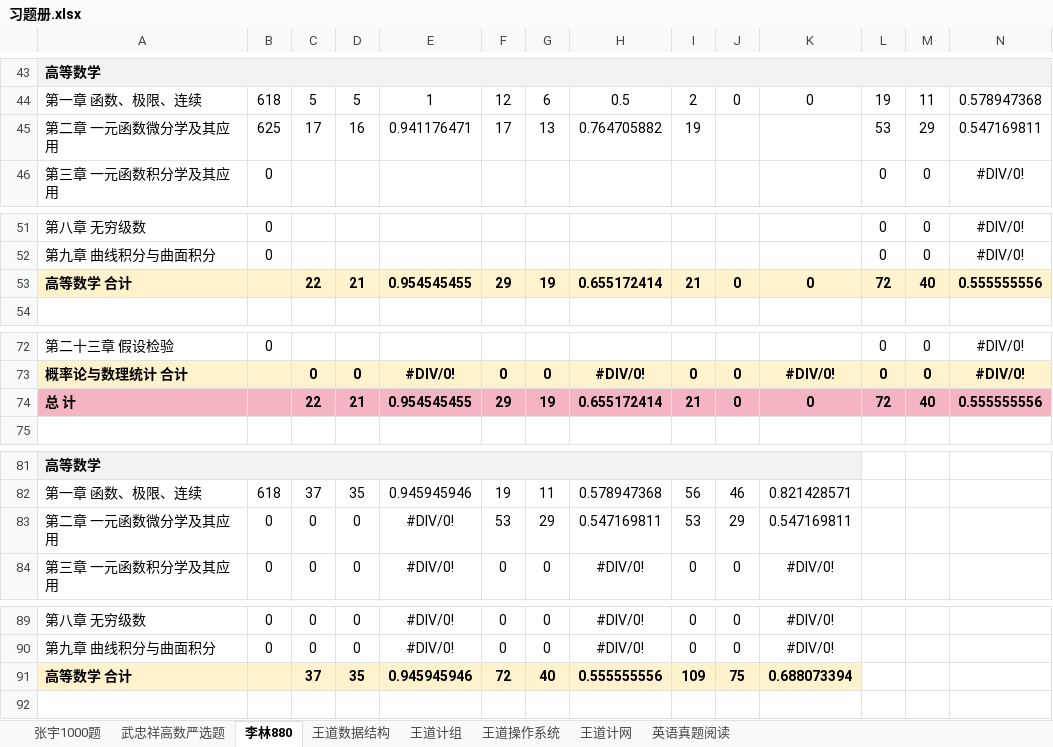
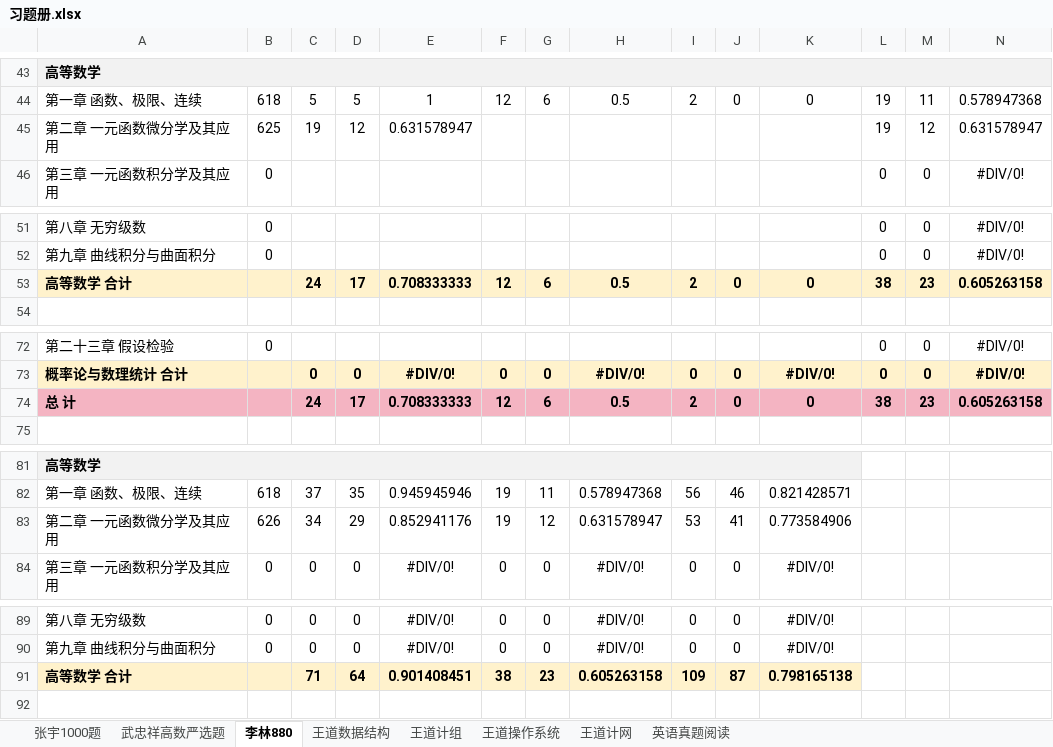
Before and after one commit to TsukiKumiho/obsidian_notes, an Excel workbook: 习题册.xlsx, sheet 李林880, drawn as a sheet; only a part is shown, gaps mark what is left out; values as stored, in another font and other column widths than the file's, no borders; conditional formats not drawn; removed rows and columns are numbered as before the commit, all else as after; the diff covers the shown part only; the diff names each change by its address in the sheet, - before the commit and + after, or states it on an @@ line.

```diff
--- a/习题册.xlsx (sheet 李林880)
+++ b/习题册.xlsx (sheet 李林880)
-row 45: 第二章 一元函数微分学及其应用 | 625 | 17 | 16 | 0.941176471 | 17 | 13 | 0.764705882 | 19 |  |  | 53 | 29 | 0.547169811
+row 45: 第二章 一元函数微分学及其应用 | 625 | 19 | 12 | 0.631578947 |  |  |  |  |  |  | 19 | 12 | 0.631578947
-row 53: 高等数学 合计 |  | 22 | 21 | 0.954545455 | 29 | 19 | 0.655172414 | 21 | 0 | 0 | 72 | 40 | 0.555555556
+row 53: 高等数学 合计 |  | 24 | 17 | 0.708333333 | 12 | 6 | 0.5 | 2 | 0 | 0 | 38 | 23 | 0.605263158
-row 74: 总 计 |  | 22 | 21 | 0.954545455 | 29 | 19 | 0.655172414 | 21 | 0 | 0 | 72 | 40 | 0.555555556
+row 74: 总 计 |  | 24 | 17 | 0.708333333 | 12 | 6 | 0.5 | 2 | 0 | 0 | 38 | 23 | 0.605263158
-row 83: 第二章 一元函数微分学及其应用 | 0 | 0 | 0 | #DIV/0! | 53 | 29 | 0.547169811 | 53 | 29 | 0.547169811
+row 83: 第二章 一元函数微分学及其应用 | 626 | 34 | 29 | 0.852941176 | 19 | 12 | 0.631578947 | 53 | 41 | 0.773584906
-row 91: 高等数学 合计 |  | 37 | 35 | 0.945945946 | 72 | 40 | 0.555555556 | 109 | 75 | 0.688073394
+row 91: 高等数学 合计 |  | 71 | 64 | 0.901408451 | 38 | 23 | 0.605263158 | 109 | 87 | 0.798165138
```
Also changed, not shown: 2 added rows, 2 removed rows and 12 edited cells elsewhere in this sheet, 9 other files.
